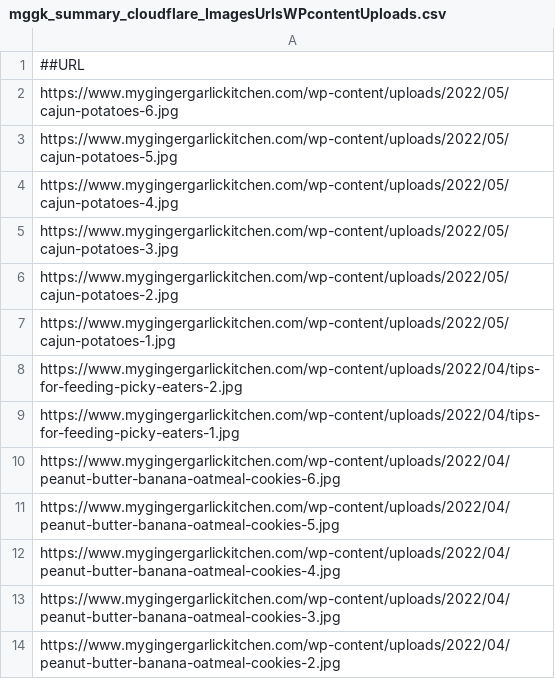
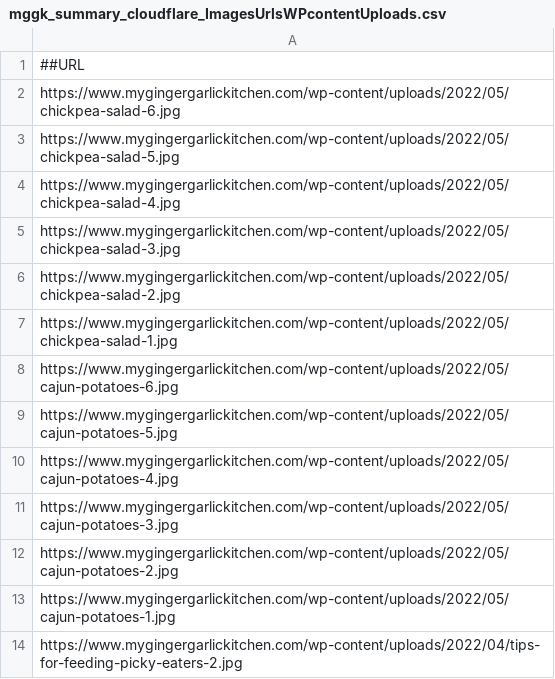
Before and after one commit to abhishek-paliwal/PROJECTS-REACTJS, a CSV file: app-mggk01-image-finder/src/data/data_in/mggk_summary_cloudflare_ImagesUrlsWPcontentUploads.csv, drawn as a sheet; only a part is shown; the shorter side is filled out with more unchanged rows.

```diff
--- a/app-mggk01-image-finder/src/data/data_in/mggk_summary_cloudflare_ImagesUrlsWPcontentUploads.csv
+++ b/app-mggk01-image-finder/src/data/data_in/mggk_summary_cloudflare_ImagesUrlsWPcontentUploads.csv
@@ -1,2 +1,8 @@
 ##URL
+https://www.mygingergarlickitchen.com/wp-content/uploads/2022/05/chickpea-salad-6.jpg
+https://www.mygingergarlickitchen.com/wp-content/uploads/2022/05/chickpea-salad-5.jpg
+https://www.mygingergarlickitchen.com/wp-content/uploads/2022/05/chickpea-salad-4.jpg
+https://www.mygingergarlickitchen.com/wp-content/uploads/2022/05/chickpea-salad-3.jpg
+https://www.mygingergarlickitchen.com/wp-content/uploads/2022/05/chickpea-salad-2.jpg
+https://www.mygingergarlickitchen.com/wp-content/uploads/2022/05/chickpea-salad-1.jpg
 https://www.mygingergarlickitchen.com/wp-content/uploads/2022/05/cajun-potatoes-6.jpg
```
Also changed, not shown: 3 other files.
